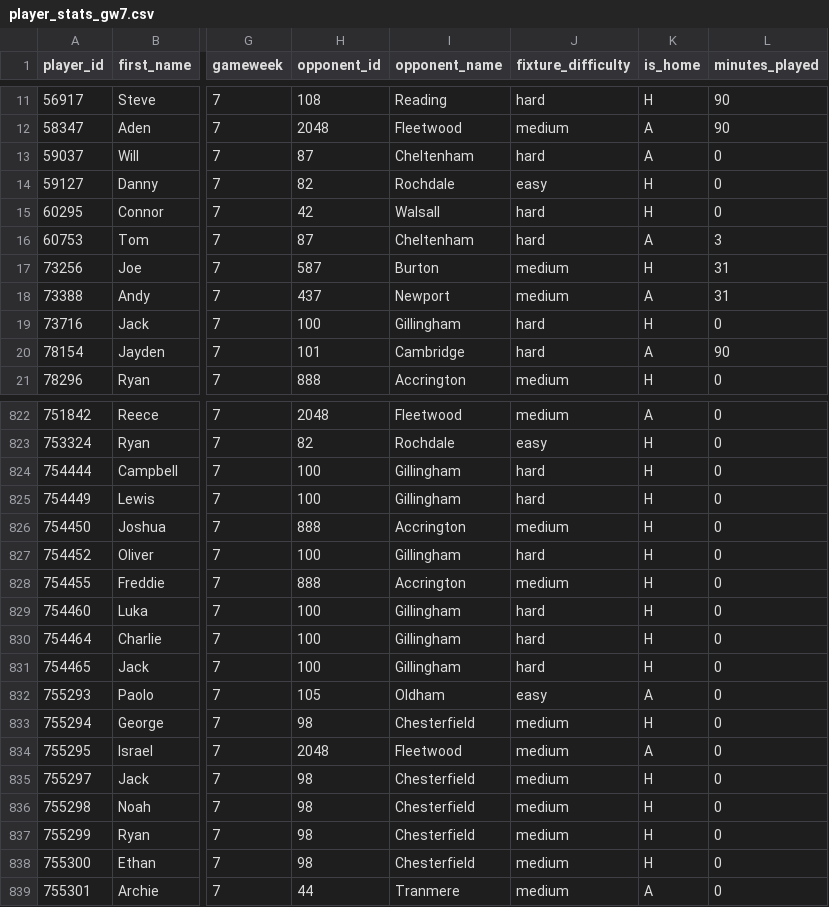
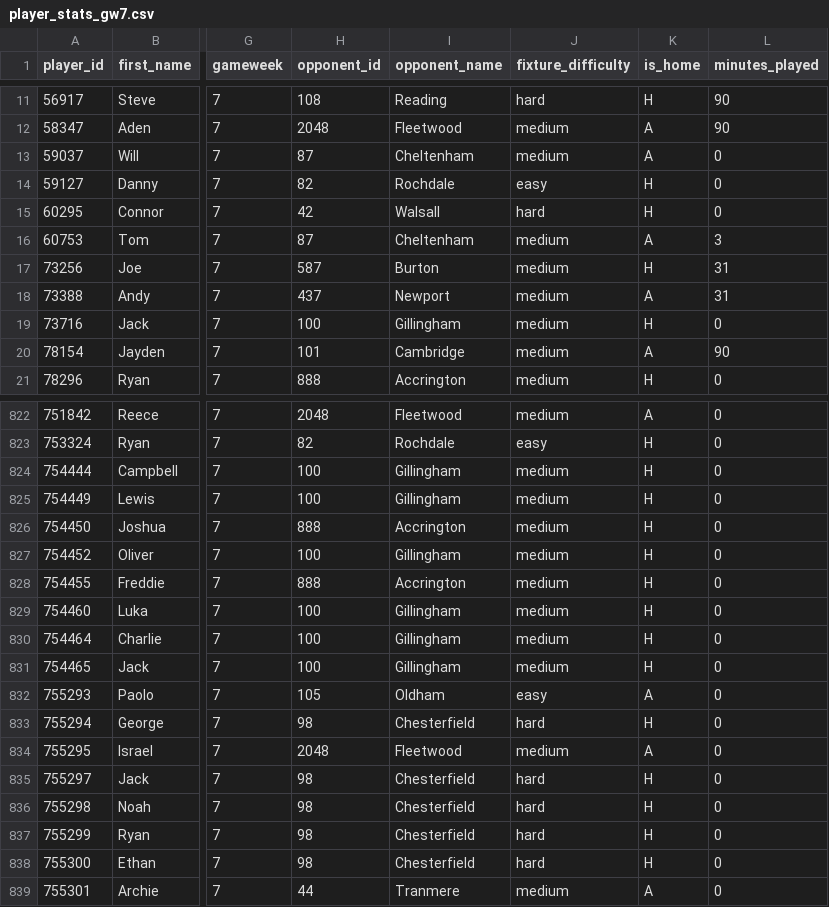
Before and after one commit to JackD141/efl-site, a CSV file: data/2026_27/player_stats_gw7.csv, drawn as a sheet; only a part is shown, gaps mark what is left out; the diff covers the shown part only; the diff names each change by its address in the sheet, - before the commit and + after, or states it on an @@ line.

```diff
--- a/data/2026_27/player_stats_gw7.csv
+++ b/data/2026_27/player_stats_gw7.csv
-J13 (fixture_difficulty): hard
+J13 (fixture_difficulty): medium
-J16 (fixture_difficulty): hard
+J16 (fixture_difficulty): medium
-J19:J20 (fixture_difficulty): hard
+J19:J20 (fixture_difficulty): medium
-J824:J825 (fixture_difficulty): hard
+J824:J825 (fixture_difficulty): medium
-J827 (fixture_difficulty): hard
+J827 (fixture_difficulty): medium
-J829:J831 (fixture_difficulty): hard
+J829:J831 (fixture_difficulty): medium
-J833 (fixture_difficulty): medium
+J833 (fixture_difficulty): hard
-J835:J838 (fixture_difficulty): medium
+J835:J838 (fixture_difficulty): hard
```
Also changed, not shown: 135 edited cells elsewhere in this file.
